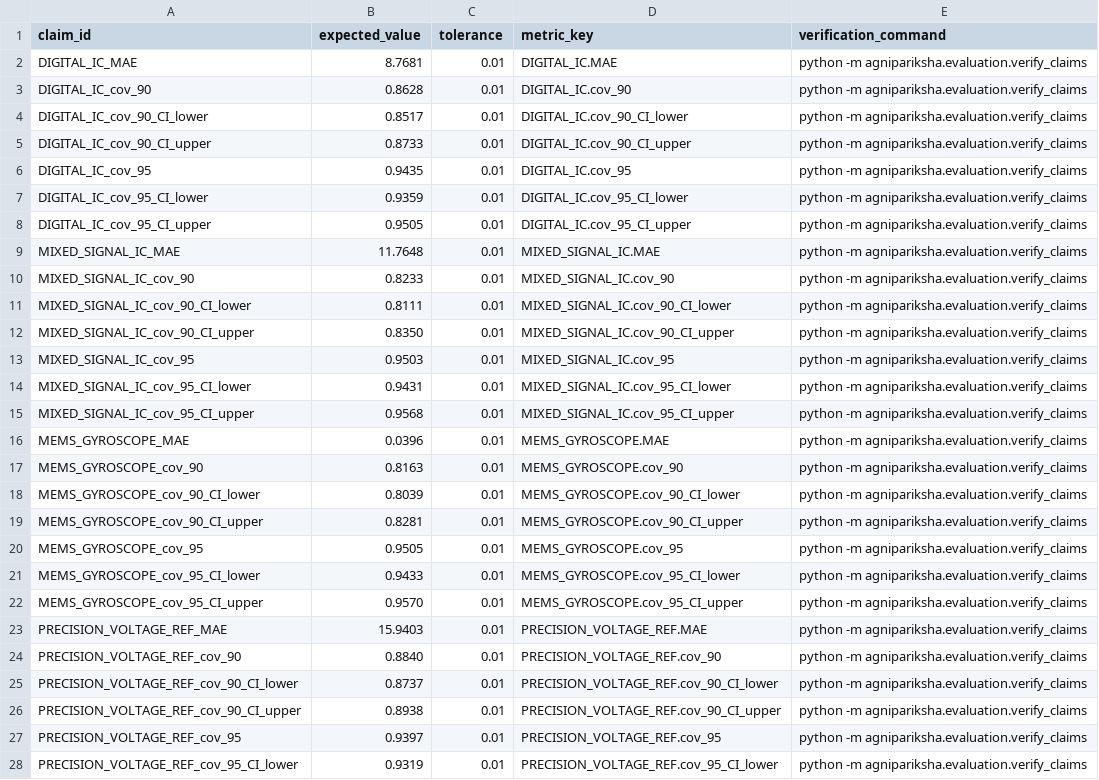
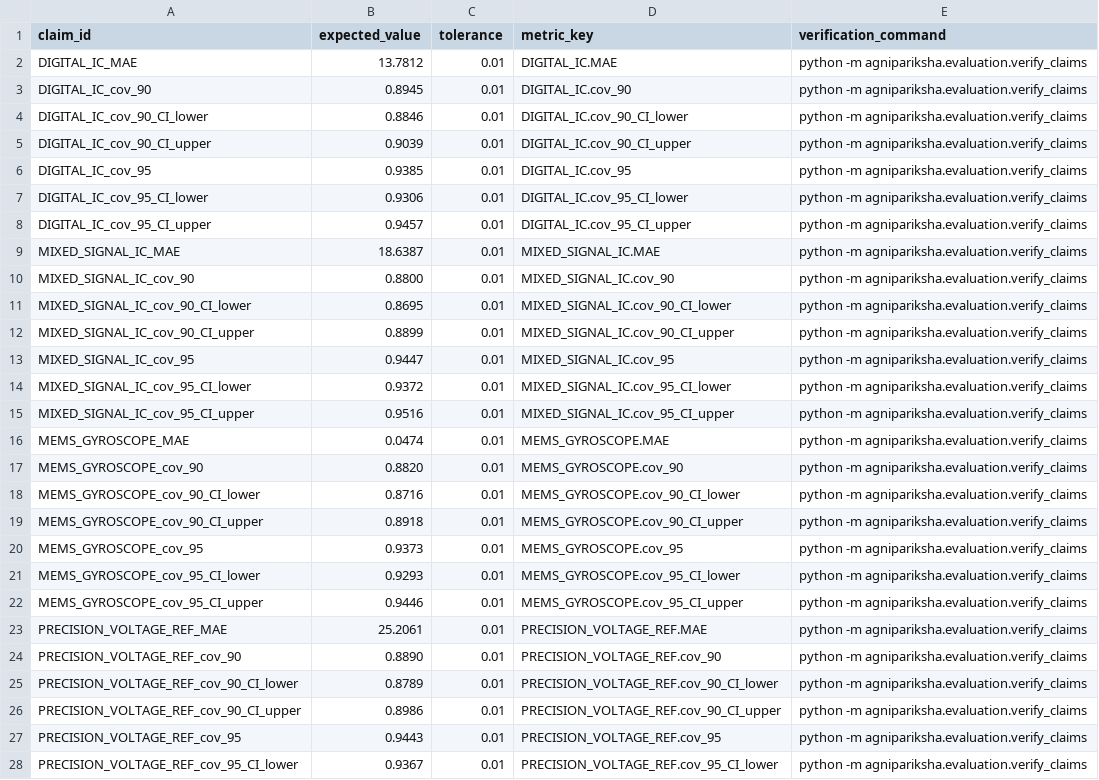
Before and after one commit to Binoy-Murmu-2304/Agni_Parikhsha_SIH, a CSV file: claims.csv, drawn as a sheet; only a part is shown; the diff covers the shown part only; the diff names each change by its address in the sheet, - before the commit and + after, or states it on an @@ line.

```diff
--- a/claims.csv
+++ b/claims.csv
-B2 (expected_value): 8.7681
+B2 (expected_value): 13.7812
-B3 (expected_value): 0.8628
+B3 (expected_value): 0.8945
-B4 (expected_value): 0.8517
+B4 (expected_value): 0.8846
-B5 (expected_value): 0.8733
+B5 (expected_value): 0.9039
-B6 (expected_value): 0.9435
+B6 (expected_value): 0.9385
-B7 (expected_value): 0.9359
+B7 (expected_value): 0.9306
-B8 (expected_value): 0.9505
+B8 (expected_value): 0.9457
-B9 (expected_value): 11.7648
+B9 (expected_value): 18.6387
-B10 (expected_value): 0.8233
+B10 (expected_value): 0.8800
-B11 (expected_value): 0.8111
+B11 (expected_value): 0.8695
-B12 (expected_value): 0.8350
+B12 (expected_value): 0.8899
-B13 (expected_value): 0.9503
+B13 (expected_value): 0.9447
-B14 (expected_value): 0.9431
+B14 (expected_value): 0.9372
-B15 (expected_value): 0.9568
+B15 (expected_value): 0.9516
-B16 (expected_value): 0.0396
+B16 (expected_value): 0.0474
-B17 (expected_value): 0.8163
+B17 (expected_value): 0.8820
-B18 (expected_value): 0.8039
+B18 (expected_value): 0.8716
-B19 (expected_value): 0.8281
+B19 (expected_value): 0.8918
-B20 (expected_value): 0.9505
+B20 (expected_value): 0.9373
-B21 (expected_value): 0.9433
+B21 (expected_value): 0.9293
-B22 (expected_value): 0.9570
+B22 (expected_value): 0.9446
-B23 (expected_value): 15.9403
+B23 (expected_value): 25.2061
-B24 (expected_value): 0.8840
+B24 (expected_value): 0.8890
-B25 (expected_value): 0.8737
+B25 (expected_value): 0.8789
-B26 (expected_value): 0.8938
+B26 (expected_value): 0.8986
-B27 (expected_value): 0.9397
+B27 (expected_value): 0.9443
-B28 (expected_value): 0.9319
+B28 (expected_value): 0.9367
```
Also changed, not shown: 5 added rows and 8 edited cells elsewhere in this file, data/prevalence_results.csv, 13 other files.
